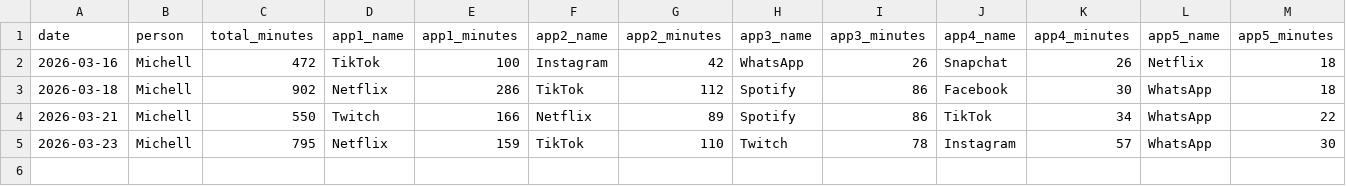
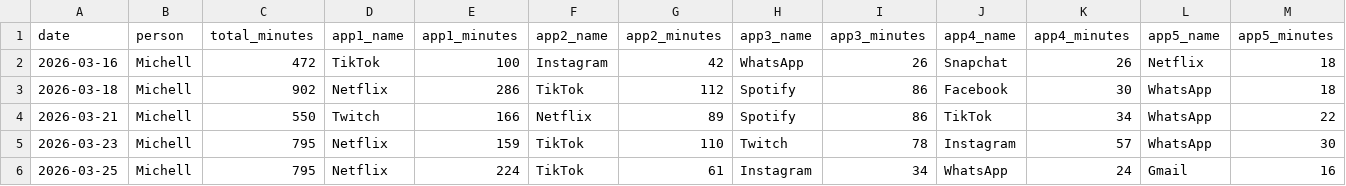
Before and after one commit to Nerox74/screentime-dashboard, a CSV file: data/michell.csv, drawn as a sheet; the diff names each change by its address in the sheet, - before the commit and + after, or states it on an @@ line.

Commit message:
data: add entry for Michell on 2026-04-09

```diff
--- a/data/michell.csv
+++ b/data/michell.csv
+row 6: 2026-03-25 | Michell | 795 | Netflix | 224 | TikTok | 61 | Instagram | 34 | WhatsApp | 24 | Gmail | 16
```
